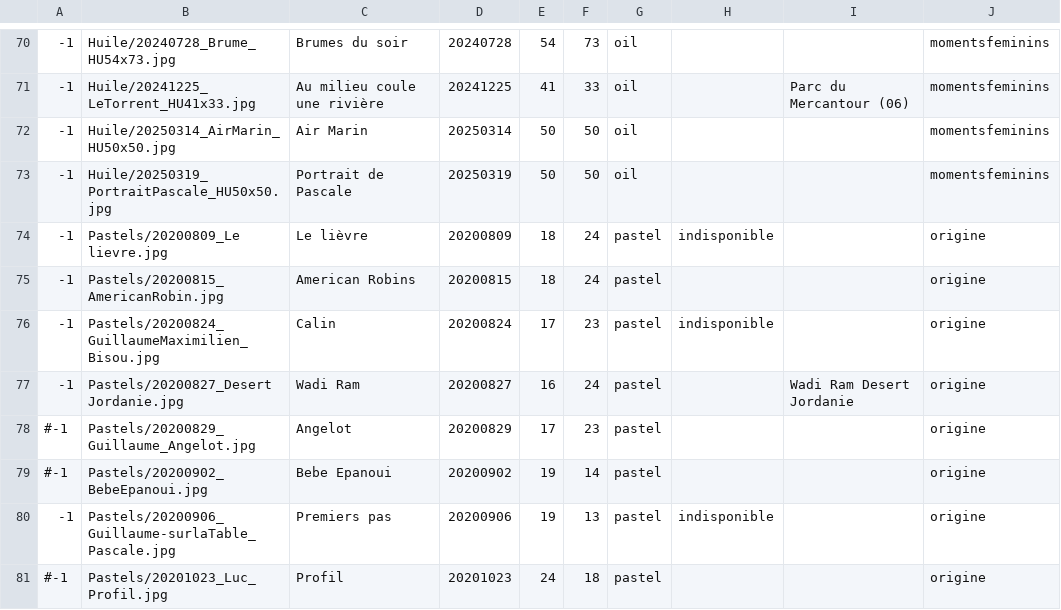
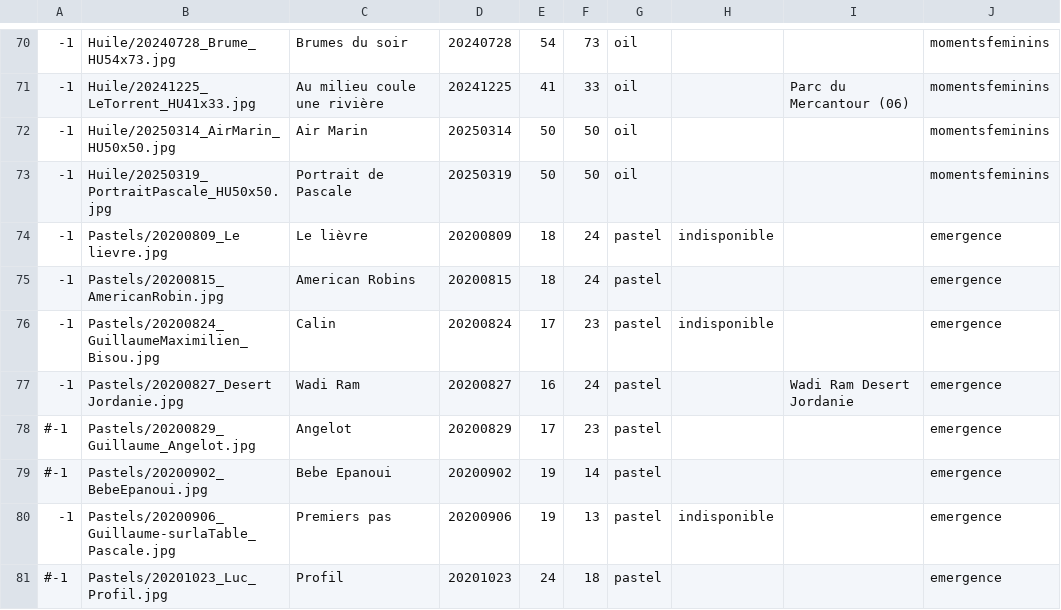
Before and after one commit to MichelEisenmann/gem-gallery, a CSV file: htdocs/public/images/paint-data.csv, drawn as a sheet; only a part is shown, gaps mark what is left out; the diff covers the shown part only.

Commit message:
renommage quelques tableaux. Creation emergence. Liste numeros tableaux en cours

```diff
--- a/htdocs/public/images/paint-data.csv
+++ b/htdocs/public/images/paint-data.csv
@@ -73,9 +73,9 @@
 -1;Huile/20250319_PortraitPascale_HU50x50.jpg;Portrait de Pascale;20250319;50;50;oil;; ;momentsfeminins
--1;Pastels/20200809_Le lievre.jpg;Le lièvre;20200809;18;24;pastel;indisponible; ;origine
--1;Pastels/20200815_AmericanRobin.jpg;American Robins;20200815;18;24;pastel;; ;origine
--1;Pastels/20200824_GuillaumeMaximilien_Bisou.jpg;Calin;20200824;17;23;pastel;indisponible; ;origine
--1;Pastels/20200827_Desert Jordanie.jpg;Wadi Ram;20200827;16;24;pastel;;Wadi Ram Desert Jordanie;origine
-#-1;Pastels/20200829_Guillaume_Angelot.jpg;Angelot;20200829;17;23;pastel;; ;origine
-#-1;Pastels/20200902_BebeEpanoui.jpg;Bebe Epanoui;20200902;19;14;pastel;; ;origine
--1;Pastels/20200906_Guillaume-surlaTable_Pascale.jpg;Premiers pas;20200906;19;13;pastel;indisponible; ;origine
-#-1;Pastels/20201023_Luc_Profil.jpg;Profil;20201023;24;18;pastel;; ;origine
+-1;Pastels/20200809_Le lievre.jpg;Le lièvre;20200809;18;24;pastel;indisponible; ;emergence
+-1;Pastels/20200815_AmericanRobin.jpg;American Robins;20200815;18;24;pastel;; ;emergence
+-1;Pastels/20200824_GuillaumeMaximilien_Bisou.jpg;Calin;20200824;17;23;pastel;indisponible; ;emergence
+-1;Pastels/20200827_Desert Jordanie.jpg;Wadi Ram;20200827;16;24;pastel;;Wadi Ram Desert Jordanie;emergence
+#-1;Pastels/20200829_Guillaume_Angelot.jpg;Angelot;20200829;17;23;pastel;; ;emergence
+#-1;Pastels/20200902_BebeEpanoui.jpg;Bebe Epanoui;20200902;19;14;pastel;; ;emergence
+-1;Pastels/20200906_Guillaume-surlaTable_Pascale.jpg;Premiers pas;20200906;19;13;pastel;indisponible; ;emergence
+#-1;Pastels/20201023_Luc_Profil.jpg;Profil;20201023;24;18;pastel;; ;emergence
```
Also changed, not shown: 29 edited cells elsewhere in this file, 11 other files.
